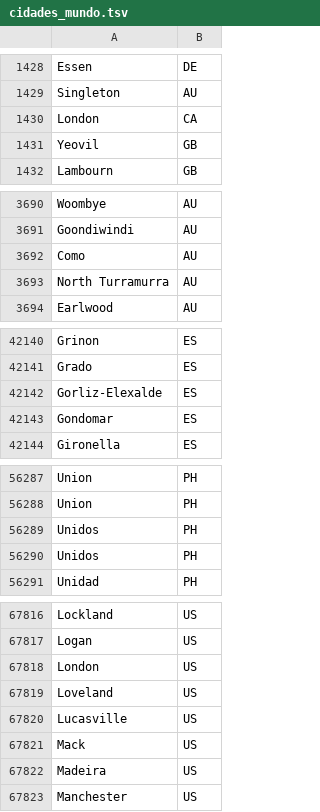
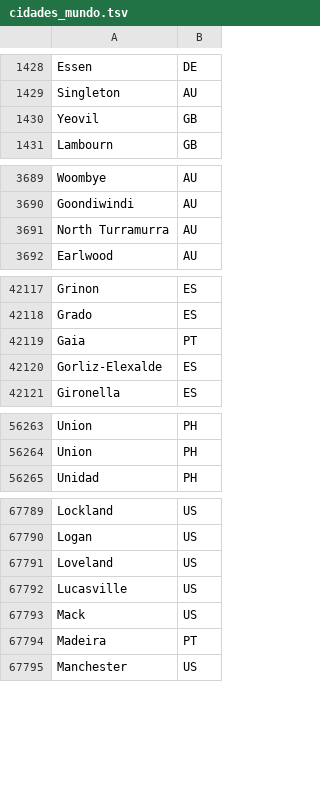
Before and after one commit to ricardoasilva92/Recolha-e-Processamento-de-Noticias, a TSV file: nomes_e_palavras/cidades_mundo.tsv, drawn as a sheet; only a part is shown, gaps mark what is left out; the diff covers the shown part only.

Commit message:
recolhe nomes mais comuns com plot + remoção de alguns nomes e cidades erradas das coleções

```diff
--- a/nomes_e_palavras/cidades_mundo.tsv
+++ b/nomes_e_palavras/cidades_mundo.tsv
@@ -1429,3 +1429,2 @@ Essen	DE
 Singleton	AU
-London	CA
 Yeovil	GB
@@ -3691,3 +3690,2 @@ Woombye	AU
 Goondiwindi	AU
-Como	AU
 North Turramurra	AU
@@ -42141,4 +42118,4 @@ Grinon	ES
 Grado	ES
+Gaia	PT
 Gorliz-Elexalde	ES
-Gondomar	ES
 Gironella	ES
@@ -56288,4 +56264,2 @@ Union	PH
 Union	PH
-Unidos	PH
-Unidos	PH
 Unidad	PH
@@ -67817,3 +67790,2 @@ Lockland	US
 Logan	US
-London	US
 Loveland	US
@@ -67821,3 +67793,3 @@ Lucasville	US
 Mack	US
-Madeira	US
+Madeira	PT
 Manchester	US
```
Also changed, not shown: 26 removed rows and 3 edited cells elsewhere in this file, nomes_e_palavras/apelidos.tsv, nomes_e_palavras/nomes_proprios.tsv, 4 other files.
